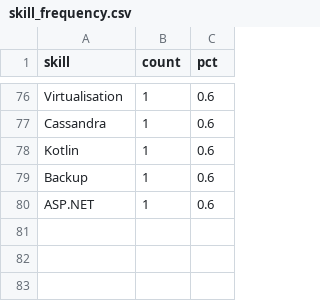
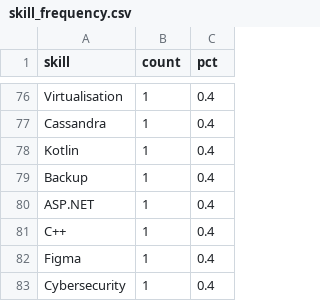
Before and after one commit to AKWOKING/cameroon-job-miner, a CSV file: data/exports/skill_frequency.csv, drawn as a sheet; only a part is shown, gaps mark what is left out; the diff covers the shown part only; the diff names each change by its address in the sheet, - before the commit and + after, or states it on an @@ line.

```diff
--- a/data/exports/skill_frequency.csv
+++ b/data/exports/skill_frequency.csv
-C76:C80 (pct): 0.6
+C76:C80 (pct): 0.4
+row 81: C++ | 1 | 0.4
+row 82: Figma | 1 | 0.4
+row 83: Cybersecurity | 1 | 0.4
```
Also changed, not shown: 9 added rows, 9 removed rows and 85 edited cells elsewhere in this file, data/exports/association_rules.csv, data/exports/cluster_profiles.csv, 3 other files.
